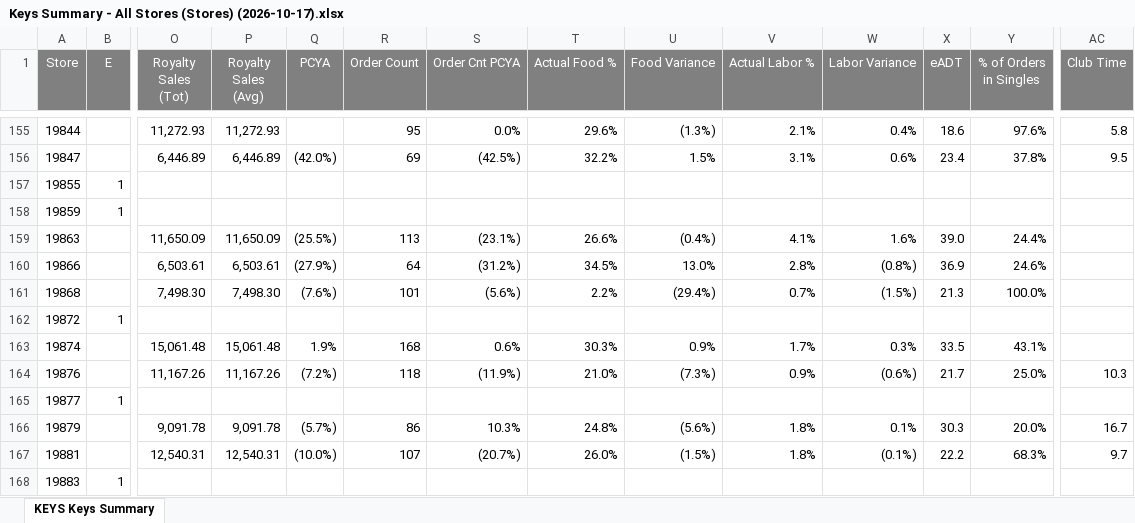
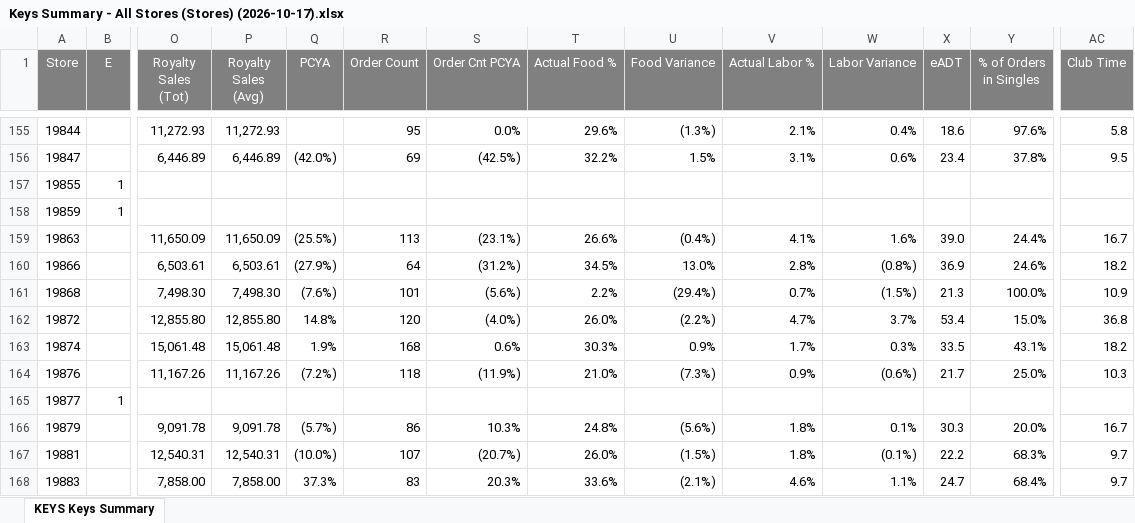
Before and after one commit to murilosporto-cpu/adt-extr-exceptions, an Excel workbook: dados_all_stores/Keys Summary - All Stores (Stores) (2026-10-17).xlsx, sheet KEYS Keys Summary, drawn as a sheet; only a part is shown, gaps mark what is left out; values as stored, in another font and other column widths than the file's, no borders; the diff covers the shown part only; the diff names each change by its address in the sheet, - before the commit and + after, or states it on an @@ line.

```diff
--- a/dados_all_stores/Keys Summary - All Stores (Stores) (2026-10-17).xlsx (sheet KEYS Keys Summary)
+++ b/dados_all_stores/Keys Summary - All Stores (Stores) (2026-10-17).xlsx (sheet KEYS Keys Summary)
-AC159 (Club Time): (empty)
+AC159 (Club Time): 16.7
-AC160 (Club Time): (empty)
+AC160 (Club Time): 18.2
-AC161 (Club Time): (empty)
+AC161 (Club Time): 10.9
-B162 (E): 1
+B162 (E): (empty)
-O162 (Royalty Sales (Tot)): (empty)
+O162 (Royalty Sales (Tot)): 12,855.80
-P162 (Royalty Sales (Avg)): (empty)
+P162 (Royalty Sales (Avg)): 12,855.80
-Q162 (PCYA): (empty)
+Q162 (PCYA): 14.8%
-R162 (Order Count): (empty)
+R162 (Order Count): 120
-S162 (Order Cnt PCYA): (empty)
+S162 (Order Cnt PCYA): (4.0%)
-T162 (Actual Food %): (empty)
+T162 (Actual Food %): 26.0%
-U162 (Food Variance): (empty)
+U162 (Food Variance): (2.2%)
-V162 (Actual Labor %): (empty)
+V162 (Actual Labor %): 4.7%
-W162 (Labor Variance): (empty)
+W162 (Labor Variance): 3.7%
-X162 (eADT): (empty)
+X162 (eADT): 53.4
-Y162 (% of Orders in Singles): (empty)
+Y162 (% of Orders in Singles): 15.0%
-AC162 (Club Time): (empty)
+AC162 (Club Time): 36.8
-AC163 (Club Time): (empty)
+AC163 (Club Time): 18.2
-B168 (E): 1
+B168 (E): (empty)
-O168 (Royalty Sales (Tot)): (empty)
+O168 (Royalty Sales (Tot)): 7,858.00
-P168 (Royalty Sales (Avg)): (empty)
+P168 (Royalty Sales (Avg)): 7,858.00
-Q168 (PCYA): (empty)
+Q168 (PCYA): 37.3%
-R168 (Order Count): (empty)
+R168 (Order Count): 83
-S168 (Order Cnt PCYA): (empty)
+S168 (Order Cnt PCYA): 20.3%
-T168 (Actual Food %): (empty)
+T168 (Actual Food %): 33.6%
-U168 (Food Variance): (empty)
+U168 (Food Variance): (2.1%)
-V168 (Actual Labor %): (empty)
+V168 (Actual Labor %): 4.6%
-W168 (Labor Variance): (empty)
+W168 (Labor Variance): 1.1%
-X168 (eADT): (empty)
+X168 (eADT): 24.7
-Y168 (% of Orders in Singles): (empty)
+Y168 (% of Orders in Singles): 68.4%
-AC168 (Club Time): (empty)
+AC168 (Club Time): 9.7
```
Also changed, not shown: 1 added row, 1 removed row and 514 edited cells elsewhere in this sheet, dados_all_stores/KEYS Service Exceptions - All Stores (Stores) (2026-10-16).xlsx, dados_all_stores/KEYS Service Exceptions - All Stores (Stores) (2026-10-17).xlsx, 54 other files.
